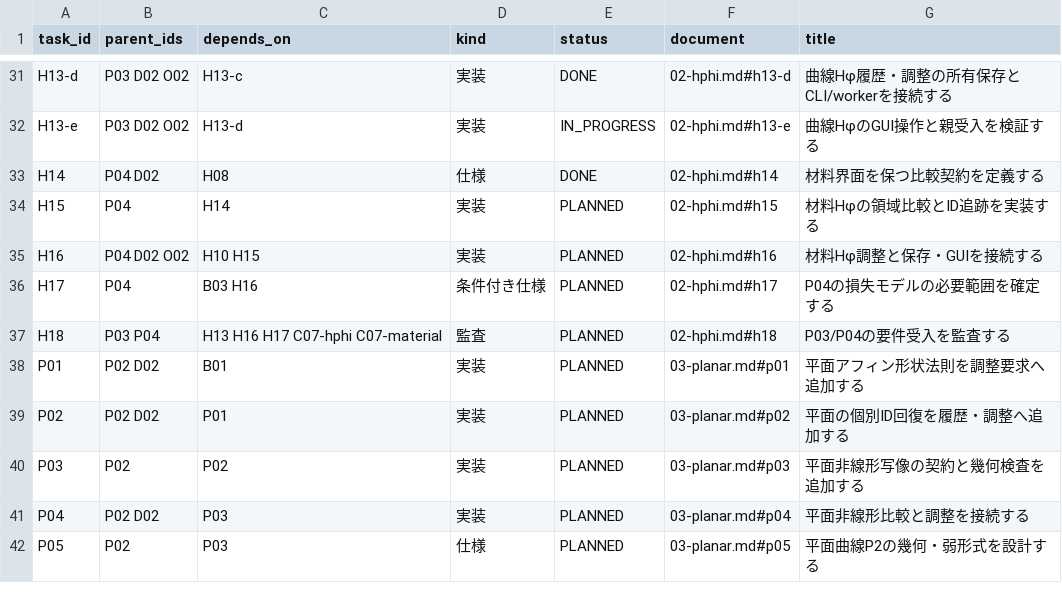
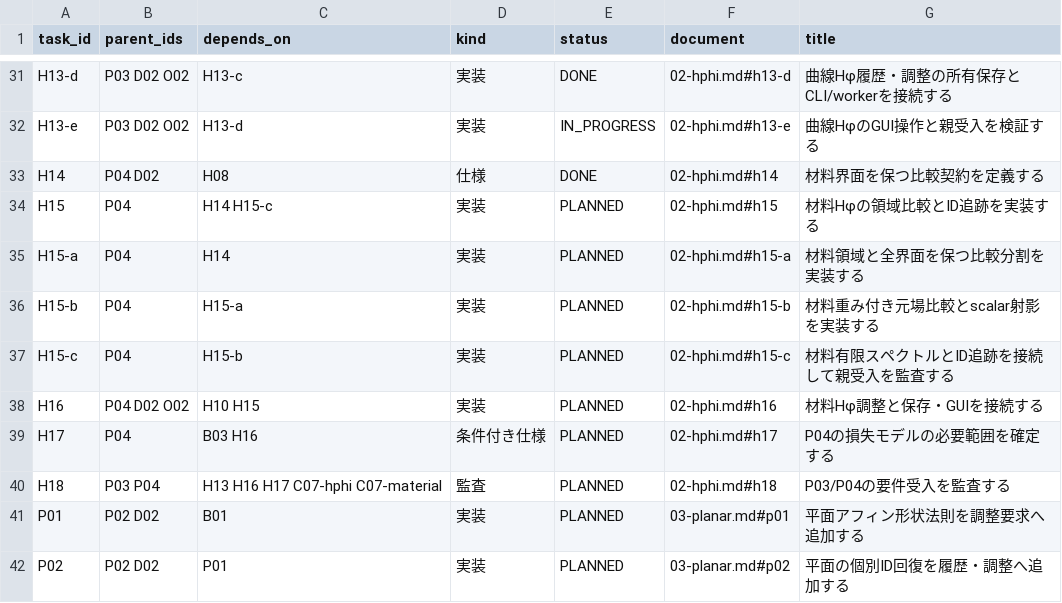
Before and after one commit to 4beshinji/superfish-ng, a TSV file: docs/development-plan/tasks.tsv, drawn as a sheet; only a part is shown, gaps mark what is left out; the shorter side is filled out with more unchanged rows.

Commit message:
docs: define bounded stages for material Hphi comparison

```diff
--- a/docs/development-plan/tasks.tsv
+++ b/docs/development-plan/tasks.tsv
@@ -33,3 +33,6 @@ H13-e	P03 D02 O02	H13-d	実装	IN_PROGRESS	02-hphi.md#h13-e	曲線HφのGUI操
 H14	P04 D02	H08	仕様	DONE	02-hphi.md#h14	材料界面を保つ比較契約を定義する
-H15	P04	H14	実装	PLANNED	02-hphi.md#h15	材料Hφの領域比較とID追跡を実装する
+H15	P04	H14 H15-c	実装	PLANNED	02-hphi.md#h15	材料Hφの領域比較とID追跡を実装する
+H15-a	P04	H14	実装	PLANNED	02-hphi.md#h15-a	材料領域と全界面を保つ比較分割を実装する
+H15-b	P04	H15-a	実装	PLANNED	02-hphi.md#h15-b	材料重み付き元場比較とscalar射影を実装する
+H15-c	P04	H15-b	実装	PLANNED	02-hphi.md#h15-c	材料有限スペクトルとID追跡を接続して親受入を監査する
 H16	P04 D02 O02	H10 H15	実装	PLANNED	02-hphi.md#h16	材料Hφ調整と保存・GUIを接続する
```
Also changed, not shown: 2 other files.
